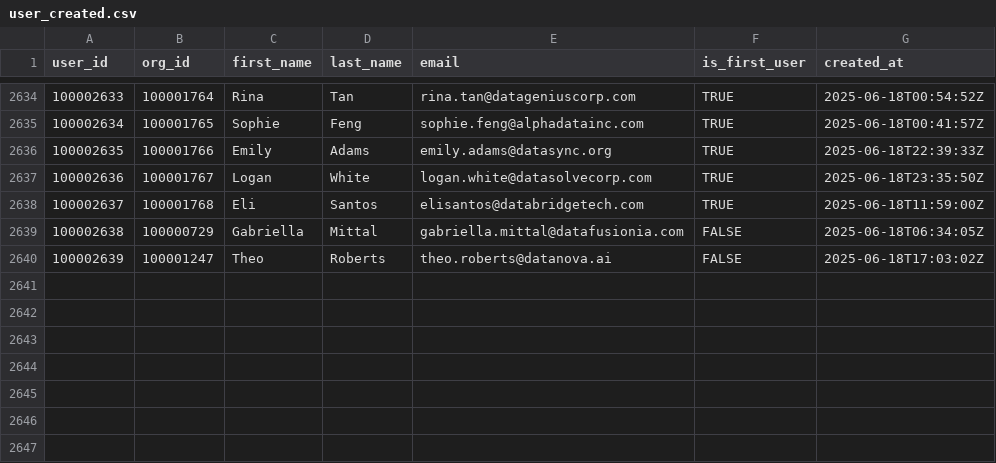
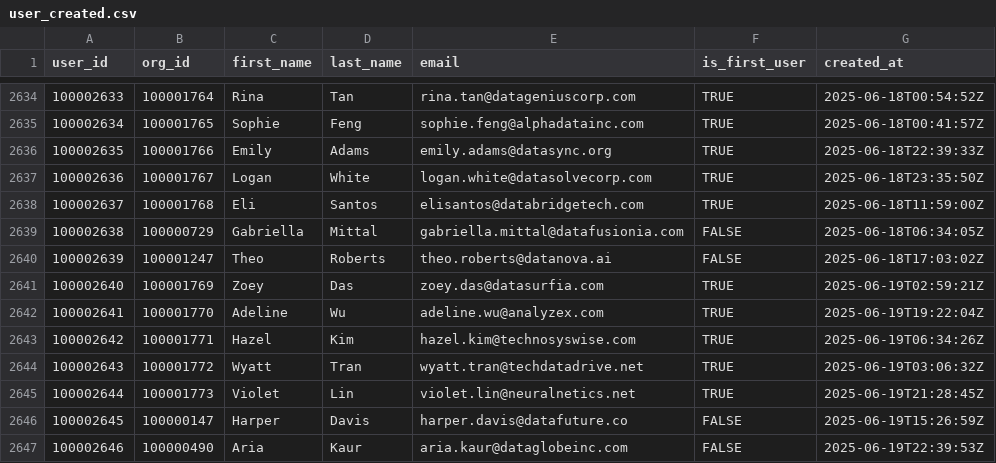
Before and after one commit to datafold/demo, a CSV file: datagen/user_created.csv, drawn as a sheet; only a part is shown, gaps mark what is left out.

Commit message:
New data obtained on Fri Jun 20 00:22:29 UTC 2025

```diff
--- a/datagen/user_created.csv
+++ b/datagen/user_created.csv
@@ -2640 +2640,8 @@ user_id,org_id,first_name,last_name,email,is_first_user,created_at
 100002639,100001247,Theo,Roberts,theo.roberts@datanova.ai,FALSE,2025-06-18T17:03:02Z
+100002640,100001769,Zoey,Das,zoey.das@datasurfia.com,TRUE,2025-06-19T02:59:21Z
+100002641,100001770,Adeline,Wu,adeline.wu@analyzex.com,TRUE,2025-06-19T19:22:04Z
+100002642,100001771,Hazel,Kim,hazel.kim@technosyswise.com,TRUE,2025-06-19T06:34:26Z
+100002643,100001772,Wyatt,Tran,wyatt.tran@techdatadrive.net,TRUE,2025-06-19T03:06:32Z
+100002644,100001773,Violet,Lin,violet.lin@neuralnetics.net,TRUE,2025-06-19T21:28:45Z
+100002645,100000147,Harper,Davis,harper.davis@datafuture.co,FALSE,2025-06-19T15:26:59Z
+100002646,100000490,Aria,Kaur,aria.kaur@dataglobeinc.com,FALSE,2025-06-19T22:39:53Z
```
Also changed, not shown: datagen/org_created.csv, datagen/org_created_broken.csv, 12 other files.
